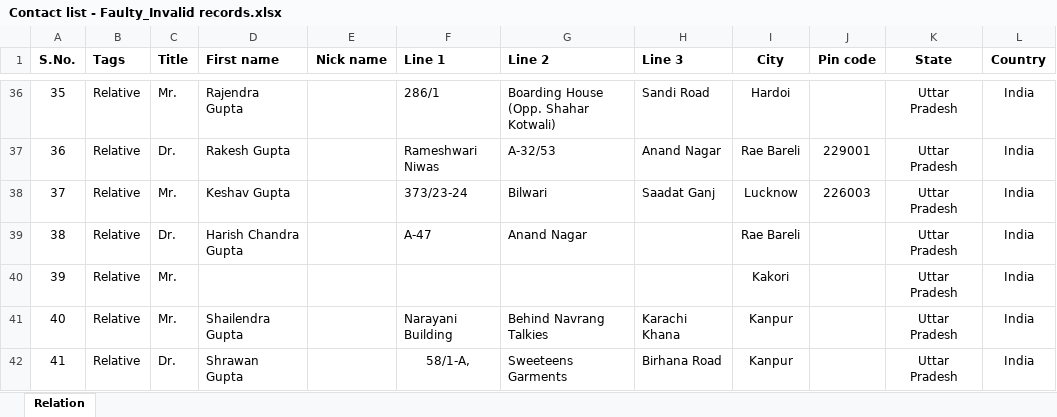
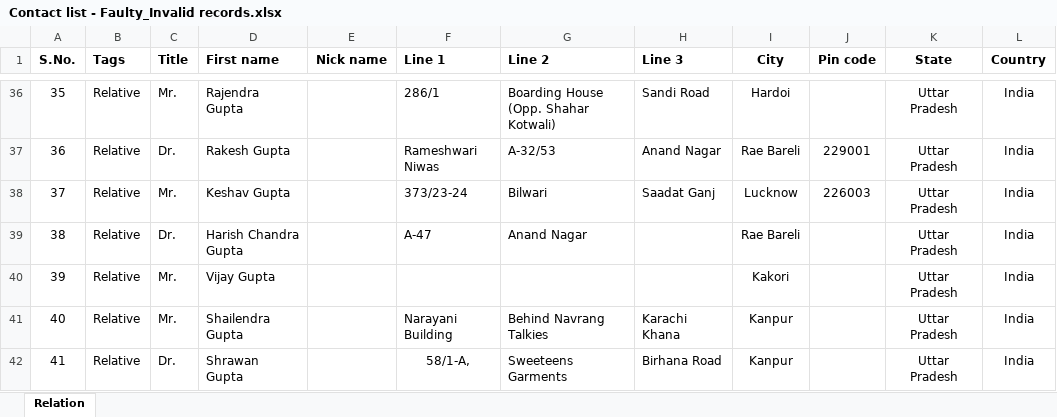
Before and after one commit to shivani214/GCCHRConnect, an Excel workbook: GCCHRConnect/GCCHRConnect/temp/ExcelFiles/Contact list - Faulty_Invalid records.xlsx, sheet Relation, drawn as a sheet; only a part is shown, gaps mark what is left out; values as stored, in another font and other column widths than the file's, no borders; conditional formats not drawn; the diff covers the shown part only; the diff names each change by its address in the sheet, - before the commit and + after, or states it on an @@ line.

```diff
--- a/GCCHRConnect/GCCHRConnect/temp/ExcelFiles/Contact list - Faulty_Invalid records.xlsx (sheet Relation)
+++ b/GCCHRConnect/GCCHRConnect/temp/ExcelFiles/Contact list - Faulty_Invalid records.xlsx (sheet Relation)
-D40 (First name): (empty)
+D40 (First name): Vijay Gupta
```
Also changed, not shown: 15 edited cells elsewhere in this sheet, 4 other files.
